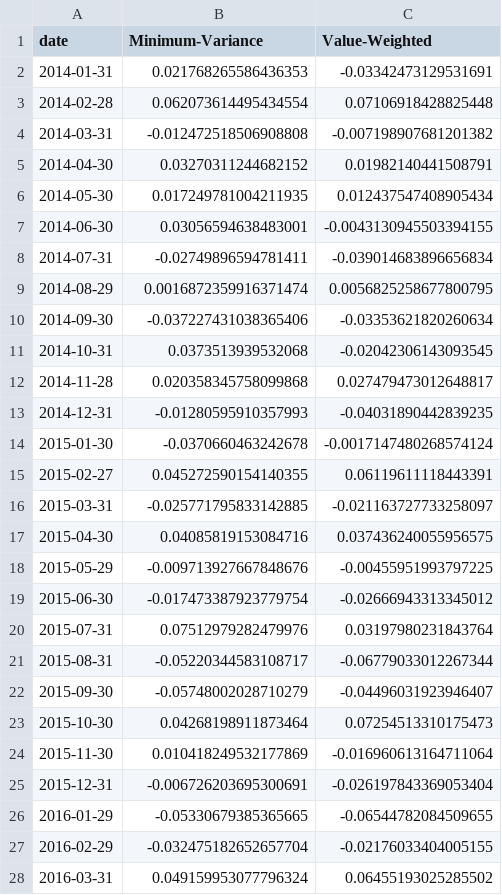
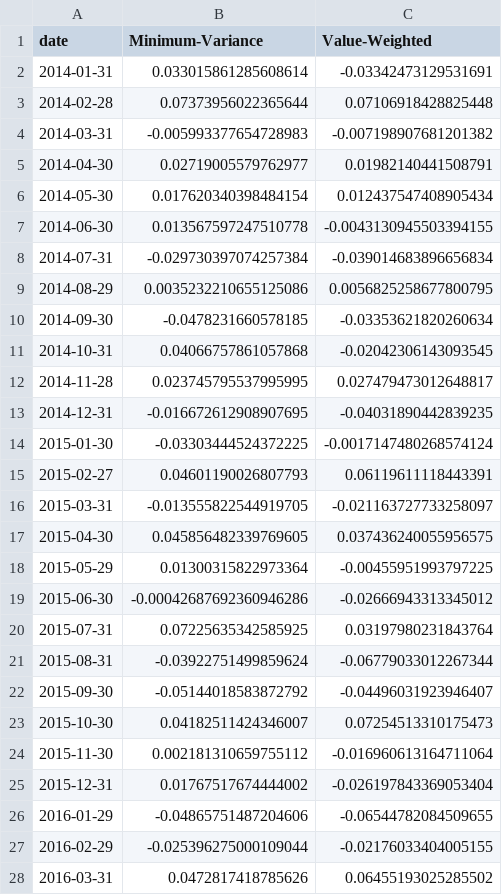
Before and after one commit to BottiAlessandro/SAAM-Project, a CSV file: results/outputs_vw/comparison_monthly_returns.csv, drawn as a sheet; only a part is shown; the diff covers the shown part only.

```diff
--- a/results/outputs_vw/comparison_monthly_returns.csv
+++ b/results/outputs_vw/comparison_monthly_returns.csv
@@ -1,28 +1,28 @@
 date,Minimum-Variance,Value-Weighted
-2014-01-31,0.021768265586436353,-0.03342473129531691
-2014-02-28,0.062073614495434554,0.07106918428825448
-2014-03-31,-0.012472518506908808,-0.007198907681201382
-2014-04-30,0.03270311244682152,0.01982140441508791
-2014-05-30,0.017249781004211935,0.012437547408905434
-2014-06-30,0.03056594638483001,-0.0043130945503394155
-2014-07-31,-0.02749896594781411,-0.039014683896656834
-2014-08-29,0.0016872359916371474,0.0056825258677800795
-2014-09-30,-0.037227431038365406,-0.03353621820260634
-2014-10-31,0.0373513939532068,-0.02042306143093545
-2014-11-28,0.020358345758099868,0.027479473012648817
-2014-12-31,-0.01280595910357993,-0.04031890442839235
-2015-01-30,-0.0370660463242678,-0.0017147480268574124
-2015-02-27,0.045272590154140355,0.06119611118443391
-2015-03-31,-0.025771795833142885,-0.021163727733258097
-2015-04-30,0.04085819153084716,0.037436240055956575
-2015-05-29,-0.009713927667848676,-0.00455951993797225
-2015-06-30,-0.017473387923779754,-0.02666943313345012
-2015-07-31,0.07512979282479976,0.03197980231843764
-2015-08-31,-0.05220344583108717,-0.06779033012267344
-2015-09-30,-0.05748002028710279,-0.04496031923946407
-2015-10-30,0.04268198911873464,0.07254513310175473
-2015-11-30,0.010418249532177869,-0.016960613164711064
-2015-12-31,-0.006726203695300691,-0.026197843369053404
-2016-01-29,-0.05330679385365665,-0.06544782084509655
-2016-02-29,-0.032475182652657704,-0.02176033404005155
-2016-03-31,0.049159953077796324,0.06455193025285502
+2014-01-31,0.033015861285608614,-0.03342473129531691
+2014-02-28,0.07373956022365644,0.07106918428825448
+2014-03-31,-0.005993377654728983,-0.007198907681201382
+2014-04-30,0.02719005579762977,0.01982140441508791
+2014-05-30,0.017620340398484154,0.012437547408905434
+2014-06-30,0.013567597247510778,-0.0043130945503394155
+2014-07-31,-0.029730397074257384,-0.039014683896656834
+2014-08-29,0.0035232210655125086,0.0056825258677800795
+2014-09-30,-0.0478231660578185,-0.03353621820260634
+2014-10-31,0.04066757861057868,-0.02042306143093545
+2014-11-28,0.023745795537995995,0.027479473012648817
+2014-12-31,-0.016672612908907695,-0.04031890442839235
+2015-01-30,-0.03303444524372225,-0.0017147480268574124
+2015-02-27,0.04601190026807793,0.06119611118443391
+2015-03-31,-0.013555822544919705,-0.021163727733258097
+2015-04-30,0.045856482339769605,0.037436240055956575
+2015-05-29,0.01300315822973364,-0.00455951993797225
+2015-06-30,-0.00042687692360946286,-0.02666943313345012
+2015-07-31,0.07225635342585925,0.03197980231843764
+2015-08-31,-0.03922751499859624,-0.06779033012267344
+2015-09-30,-0.05144018583872792,-0.04496031923946407
+2015-10-30,0.04182511424346007,0.07254513310175473
+2015-11-30,0.002181310659755112,-0.016960613164711064
+2015-12-31,0.01767517674444002,-0.026197843369053404
+2016-01-29,-0.04865751487204606,-0.06544782084509655
+2016-02-29,-0.025396275000109044,-0.02176033404005155
+2016-03-31,0.0472817418785626,0.06455193025285502
```
Also changed, not shown: 117 edited cells elsewhere in this file, results/outputs_minvar/minvar_summary_stats.csv, results/outputs_vw/comparison_cumulative_returns.csv, 29 other files.
